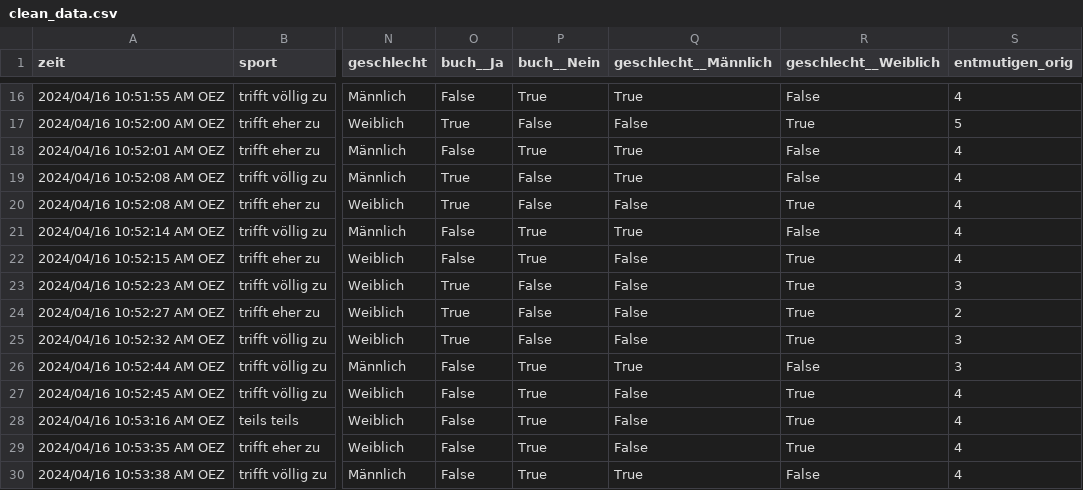
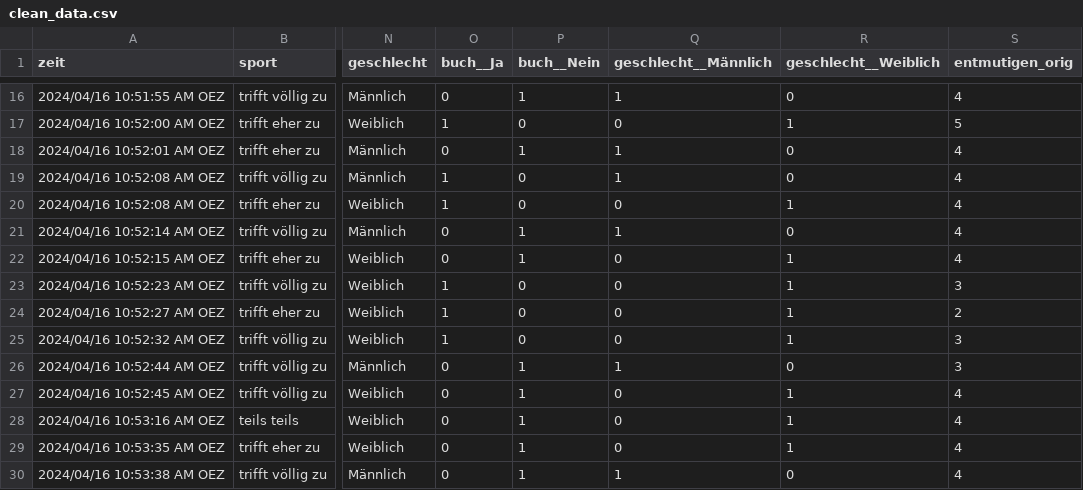
Before and after one commit to anelwa/lab-survey, a CSV file: data/clean_data.csv, drawn as a sheet; only a part is shown, gaps mark what is left out; the diff covers the shown part only; the diff names each change by its address in the sheet, - before the commit and + after, or states it on an @@ line.

```diff
--- a/data/clean_data.csv
+++ b/data/clean_data.csv
-O16 (buch__Ja): False
+O16 (buch__Ja): 0
-P16 (buch__Nein): True
+P16 (buch__Nein): 1
-Q16 (geschlecht__Männlich): True
+Q16 (geschlecht__Männlich): 1
-R16 (geschlecht__Weiblich): False
+R16 (geschlecht__Weiblich): 0
-O17 (buch__Ja): True
+O17 (buch__Ja): 1
-P17 (buch__Nein): False
+P17 (buch__Nein): 0
-Q17 (geschlecht__Männlich): False
+Q17 (geschlecht__Männlich): 0
-R17 (geschlecht__Weiblich): True
+R17 (geschlecht__Weiblich): 1
-O18 (buch__Ja): False
+O18 (buch__Ja): 0
-P18 (buch__Nein): True
+P18 (buch__Nein): 1
-Q18:Q19 (geschlecht__Männlich): True
+Q18:Q19 (geschlecht__Männlich): 1
-R18:R19 (geschlecht__Weiblich): False
+R18:R19 (geschlecht__Weiblich): 0
-O19:O20 (buch__Ja): True
+O19:O20 (buch__Ja): 1
-P19:P20 (buch__Nein): False
+P19:P20 (buch__Nein): 0
-Q20 (geschlecht__Männlich): False
+Q20 (geschlecht__Männlich): 0
-R20 (geschlecht__Weiblich): True
+R20 (geschlecht__Weiblich): 1
-O21:O22 (buch__Ja): False
+O21:O22 (buch__Ja): 0
-P21:P22 (buch__Nein): True
+P21:P22 (buch__Nein): 1
-Q21 (geschlecht__Männlich): True
+Q21 (geschlecht__Männlich): 1
-R21 (geschlecht__Weiblich): False
+R21 (geschlecht__Weiblich): 0
-Q22:Q25 (geschlecht__Männlich): False
+Q22:Q25 (geschlecht__Männlich): 0
-R22:R25 (geschlecht__Weiblich): True
+R22:R25 (geschlecht__Weiblich): 1
-O23:O25 (buch__Ja): True
+O23:O25 (buch__Ja): 1
-P23:P25 (buch__Nein): False
+P23:P25 (buch__Nein): 0
-O26:O30 (buch__Ja): False
+O26:O30 (buch__Ja): 0
-P26:P30 (buch__Nein): True
+P26:P30 (buch__Nein): 1
-Q26 (geschlecht__Männlich): True
+Q26 (geschlecht__Männlich): 1
-R26 (geschlecht__Weiblich): False
+R26 (geschlecht__Weiblich): 0
-Q27:Q29 (geschlecht__Männlich): False
+Q27:Q29 (geschlecht__Männlich): 0
-R27:R29 (geschlecht__Weiblich): True
+R27:R29 (geschlecht__Weiblich): 1
-Q30 (geschlecht__Männlich): True
+Q30 (geschlecht__Männlich): 1
-R30 (geschlecht__Weiblich): False
+R30 (geschlecht__Weiblich): 0
```
Also changed, not shown: 64 edited cells elsewhere in this file, 1 other file.
